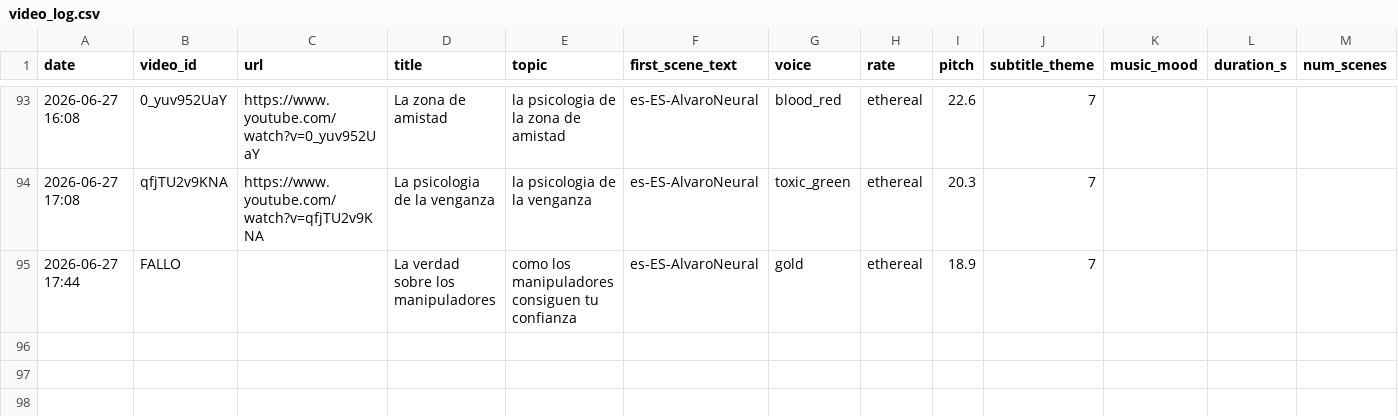
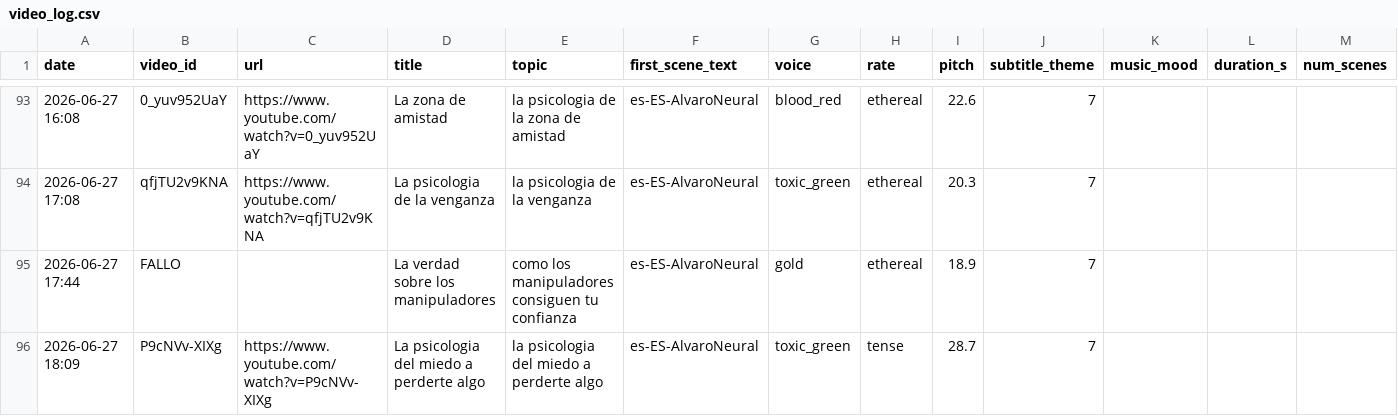
Before and after one commit to mohamedboyauzan1003/auto-youtube, a CSV file: cache/video_log.csv, drawn as a sheet; only a part is shown, gaps mark what is left out; the diff names each change by its address in the sheet, - before the commit and + after, or states it on an @@ line.

```diff
--- a/cache/video_log.csv
+++ b/cache/video_log.csv
+row 96: 2026-06-27 18:09 | P9cNVv-XIXg | https://www.youtube.com/watch?v=P9cNVv-XIXg | La psicologia del miedo a perderte algo | la psicologia del miedo a perderte algo | es-ES-AlvaroNeural | toxic_green | tense | 28.7 | 7
```
Also changed, not shown: 1 other file.
